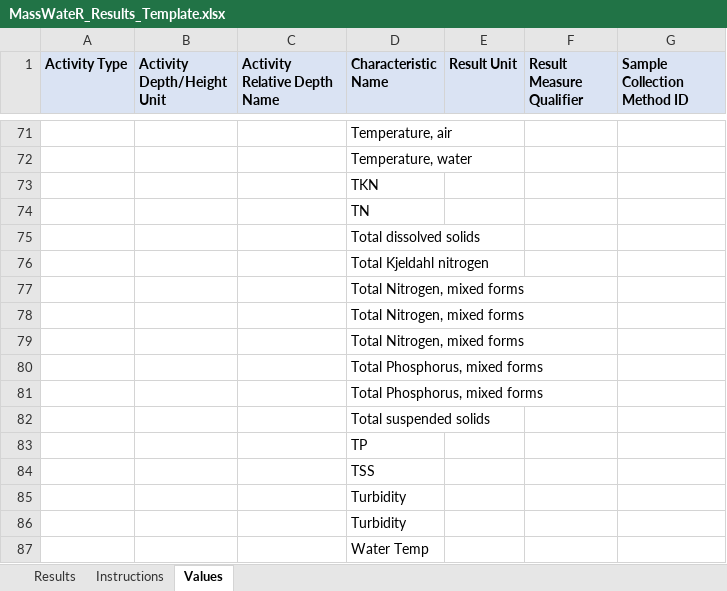
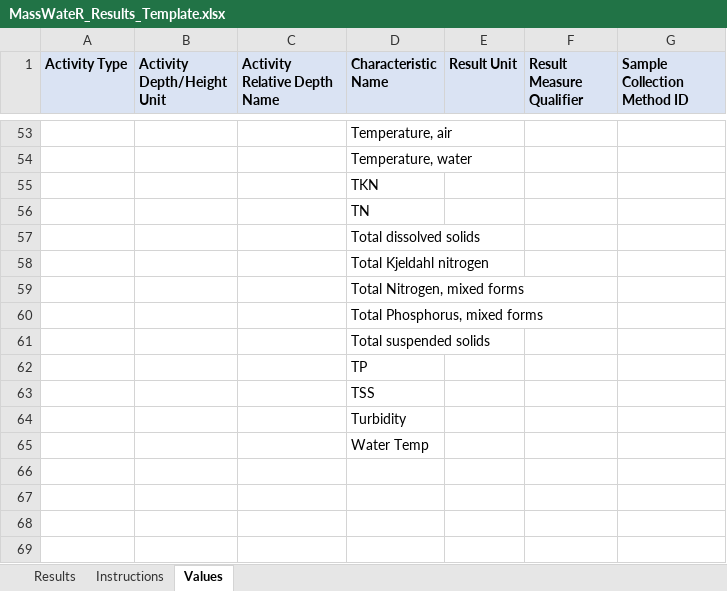
Before and after one commit to cran/MassWateR, an Excel workbook: inst/extdata/MassWateR_Results_Template.xlsx, sheet Values, drawn as a sheet; only a part is shown, gaps mark what is left out; values as stored, in another font and other column widths than the file's, no borders; removed rows and columns are numbered as before the commit, all else as after; the diff covers the shown part only; the diff names each change by its address in the sheet, - before the commit and + after, or states it on an @@ line.

```diff
--- a/inst/extdata/MassWateR_Results_Template.xlsx (sheet Values)
+++ b/inst/extdata/MassWateR_Results_Template.xlsx (sheet Values)
-row 78:  |  |  | Total Nitrogen, mixed forms
-row 79:  |  |  | Total Nitrogen, mixed forms
-row 80:  |  |  | Total Phosphorus, mixed forms
-row 85:  |  |  | Turbidity
```
Also changed, not shown: 5 added rows, 23 removed rows and 33 edited cells elsewhere in this sheet, sheet Instructions, inst/extdata/ThresholdMapping.xlsx, inst/extdata/WQX_Phys-Chem_Template_for_MassWateR.xlsx, 33 other files.
